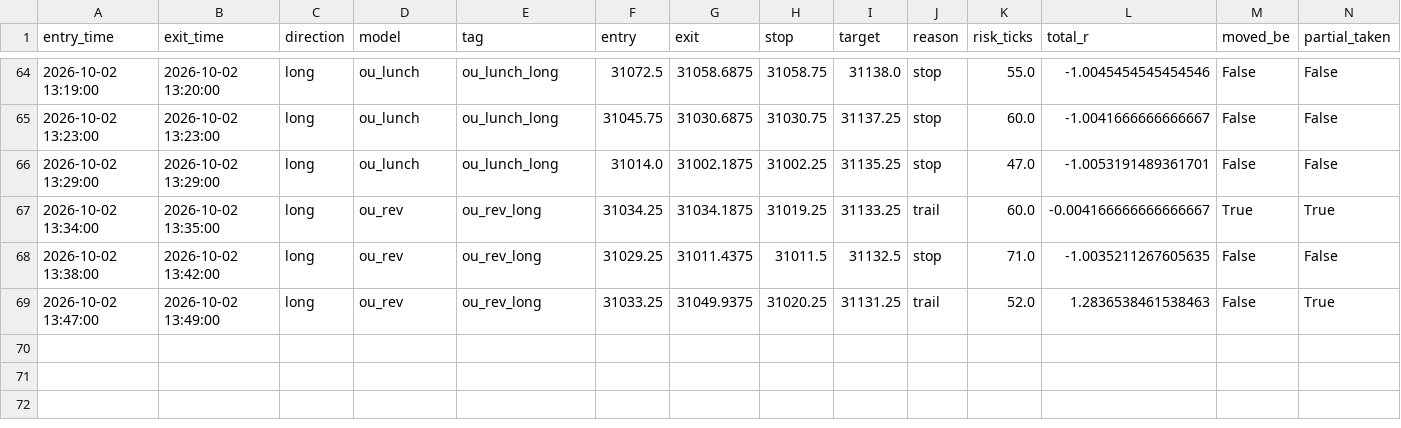
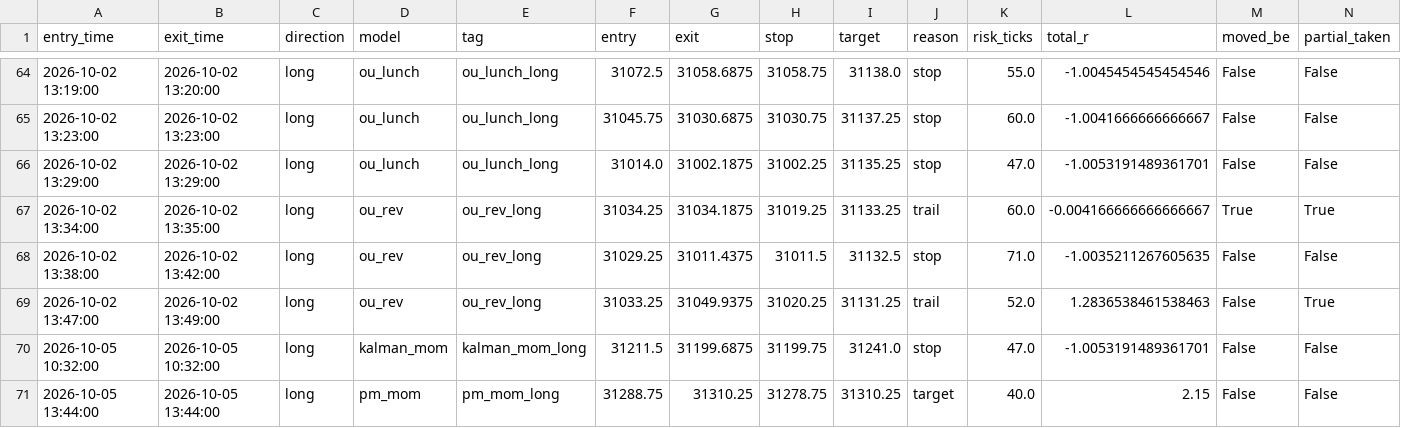
Before and after one commit to iagency971/twilio-voice-gateway, a CSV file: mnq-forward-shadow/results/latest_external_trades.csv, drawn as a sheet; only a part is shown, gaps mark what is left out; the diff names each change by its address in the sheet, - before the commit and + after, or states it on an @@ line.

```diff
--- a/mnq-forward-shadow/results/latest_external_trades.csv
+++ b/mnq-forward-shadow/results/latest_external_trades.csv
+row 70: 2026-10-05 10:32:00 | 2026-10-05 10:32:00 | long | kalman_mom | kalman_mom_long | 31211.5 | 31199.6875 | 31199.75 | 31241.0 | stop | 47.0 | -1.0053191489361701 | False | False
+row 71: 2026-10-05 13:44:00 | 2026-10-05 13:44:00 | long | pm_mom | pm_mom_long | 31288.75 | 31310.25 | 31278.75 | 31310.25 | target | 40.0 | 2.15 | False | False
```
Also changed, not shown: mnq-forward-shadow/results/ledger.csv, 3 other files.
